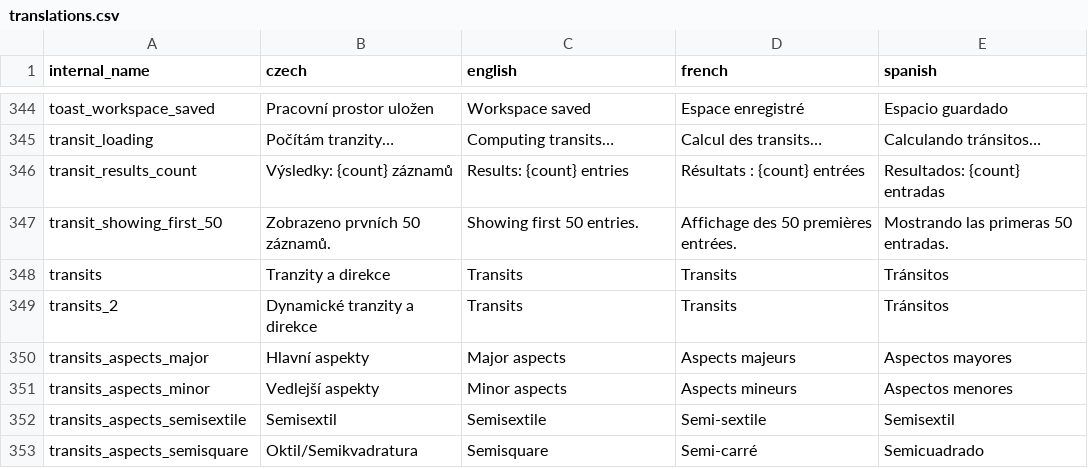
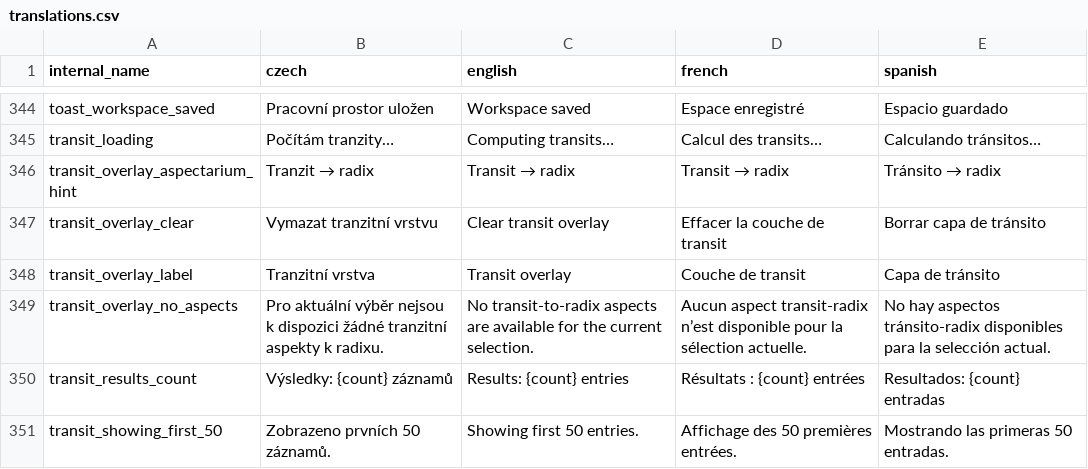
Before and after one commit to kefer-astrology/tauri-application, a CSV file: translations.csv, drawn as a sheet; only a part is shown, gaps mark what is left out; the shorter side is filled out with more unchanged rows.

Commit message:
feat: transits computation attempt + hovers

```diff
--- a/translations.csv
+++ b/translations.csv
@@ -345,2 +345,6 @@ internal_name,czech,english,french,spanish
 "transit_loading","Počítám tranzity…","Computing transits…","Calcul des transits…","Calculando tránsitos…"
+"transit_overlay_aspectarium_hint","Tranzit → radix","Transit → radix","Transit → radix","Tránsito → radix"
+"transit_overlay_clear","Vymazat tranzitní vrstvu","Clear transit overlay","Effacer la couche de transit","Borrar capa de tránsito"
+"transit_overlay_label","Tranzitní vrstva","Transit overlay","Couche de transit","Capa de tránsito"
+"transit_overlay_no_aspects","Pro aktuální výběr nejsou k dispozici žádné tranzitní aspekty k radixu.","No transit-to-radix aspects are available for the current selection.","Aucun aspect transit-radix n’est disponible pour la sélection actuelle.","No hay aspectos tránsito-radix disponibles para la selección actual."
 "transit_results_count","Výsledky: {count} záznamů","Results: {count} entries","Résultats : {count} entrées","Resultados: {count} entradas"
```
Also changed, not shown: 11 other files.
